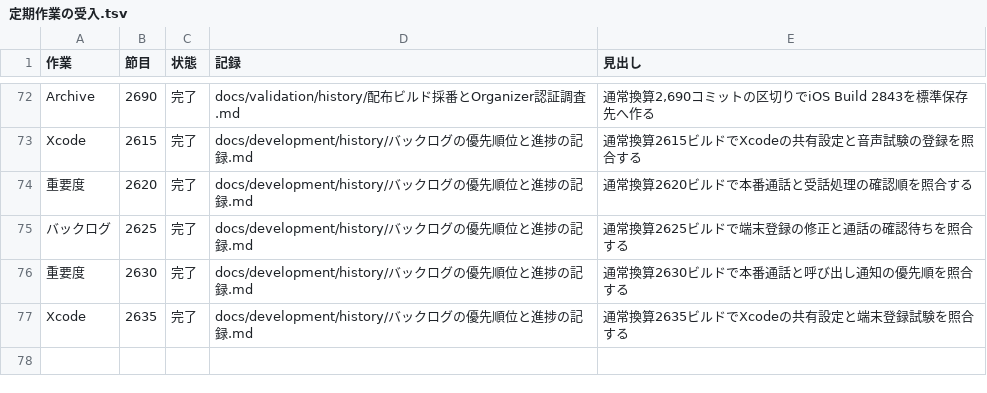
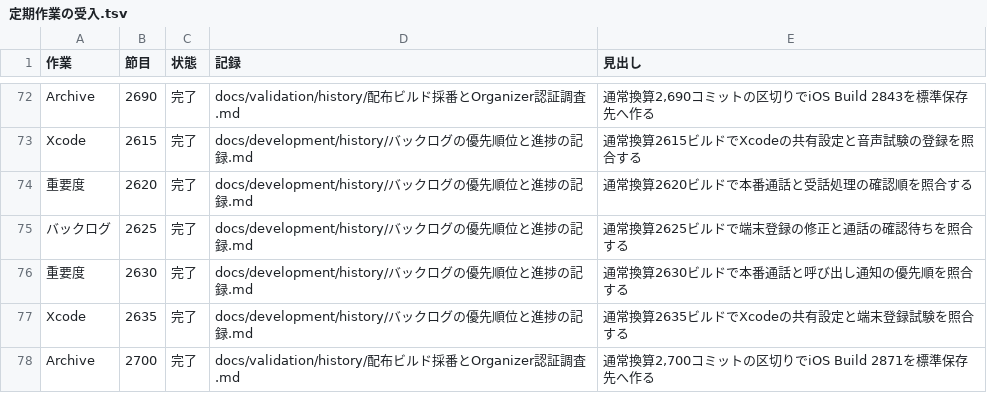
Before and after one commit to eroccowaruico/RideCom, a TSV file: docs/development/history/定期作業の受入.tsv, drawn as a sheet; only a part is shown, gaps mark what is left out; the diff names each change by its address in the sheet, - before the commit and + after, or states it on an @@ line.

Commit message:
iOS Build 2871の署名付き定期Archiveを標準保存先へ作る
指示の要約
通常換算2700コミットの区切りで、iPhone用の署名付きRelease Archiveを作る。

目的
Xcode標準保存先で、対象コミットに対応する検証済みの配布候補を保持する。

変更内容
- Build 2871を標準の日付フォルダに直接作成し、署名とdSYMの検証結果を記録する
- 定期Archiveの受入記録とXcodeが進めた次回用Build 2872を共有する

変更監査 gpt-6.2-astra clear
独立評価 進行可。共有後に次の節目を判定する。

Ride-Periodic: Archive@2700

```diff
--- a/docs/development/history/定期作業の受入.tsv
+++ b/docs/development/history/定期作業の受入.tsv
+row 78: Archive | 2700 | 完了 | docs/validation/history/配布ビルド採番とOrganizer認証調査.md | 通常換算2,700コミットの区切りでiOS Build 2871を標準保存先へ作る
```
Also changed, not shown: 2 other files.
